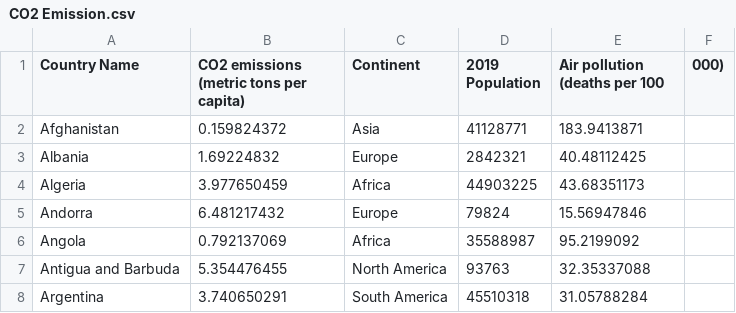
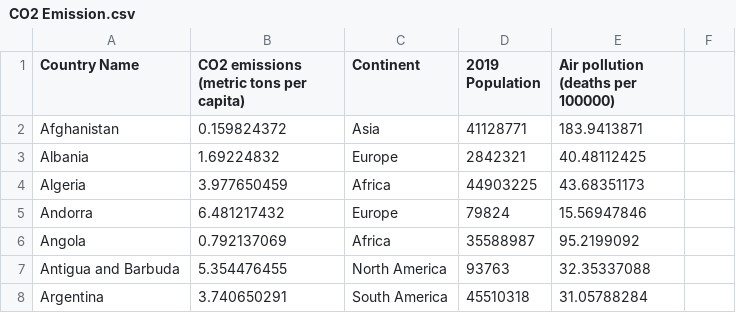
Before and after one commit to jkoh9922/FIT3179, a CSV file: Week10_Homework/Data/CO2 Emission.csv, drawn as a sheet; only a part is shown.

Commit message:
Update CO2 Emission.csv

```diff
--- a/Week10_Homework/Data/CO2 Emission.csv
+++ b/Week10_Homework/Data/CO2 Emission.csv
@@ -1,2 +1,2 @@
-Country Name,CO2 emissions (metric tons per capita),Continent,2019 Population,Air pollution (deaths per 100,000)
+Country Name,CO2 emissions (metric tons per capita),Continent,2019 Population,Air pollution (deaths per 100000)
 Afghanistan,0.159824372,Asia,41128771,183.9413871
```
